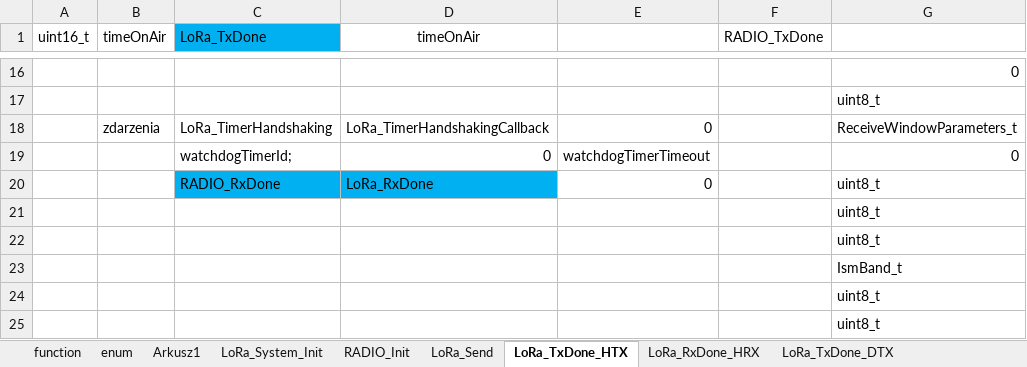
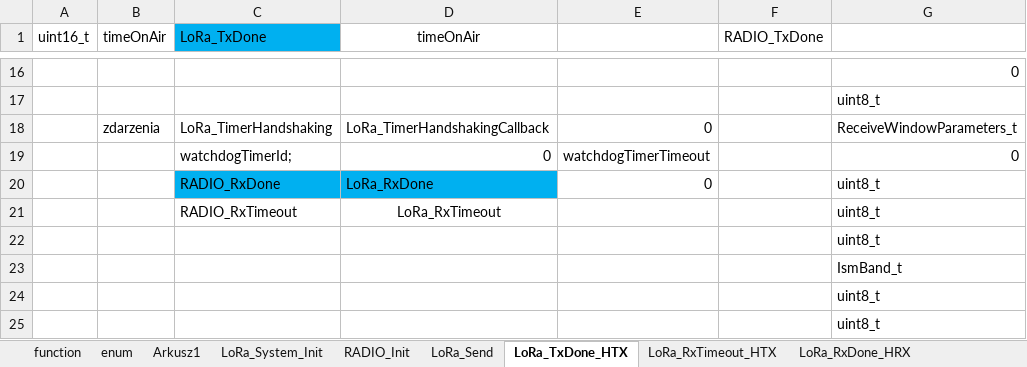
Before and after one commit to michalmendrek/Lora2019, an Excel workbook: Lora 2019.xlsx, sheet LoRa_TxDone_HTX, drawn as a sheet; only a part is shown, gaps mark what is left out; values as stored, in another font and other column widths than the file's, no borders; the diff names each change by its address in the sheet, - before the commit and + after, or states it on an @@ line.

Commit message:
LoRa_RxTimeout

```diff
--- a/Lora 2019.xlsx (sheet LoRa_TxDone_HTX)
+++ b/Lora 2019.xlsx (sheet LoRa_TxDone_HTX)
+sheet tab: LoRa_RxTimeout_HTX
-C21 (LoRa_TxDone): (empty)
+C21 (LoRa_TxDone): RADIO_RxTimeout
-D21 (timeOnAir): (empty)
+D21 (timeOnAir): LoRa_RxTimeout
```
Also changed, not shown: sheet LoRa_TxDone_DTX, sheet enum, other sheet tabs, 52 other files.
